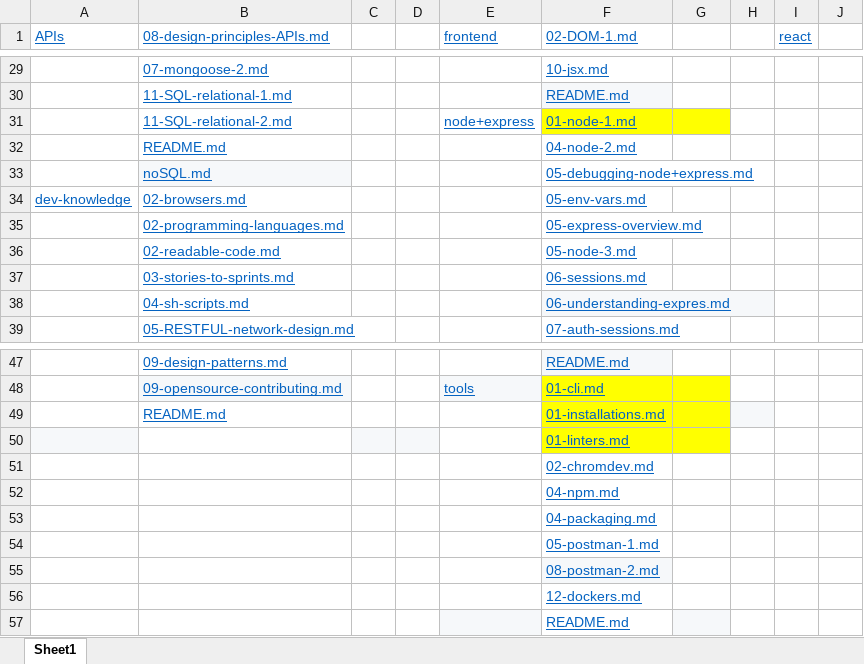
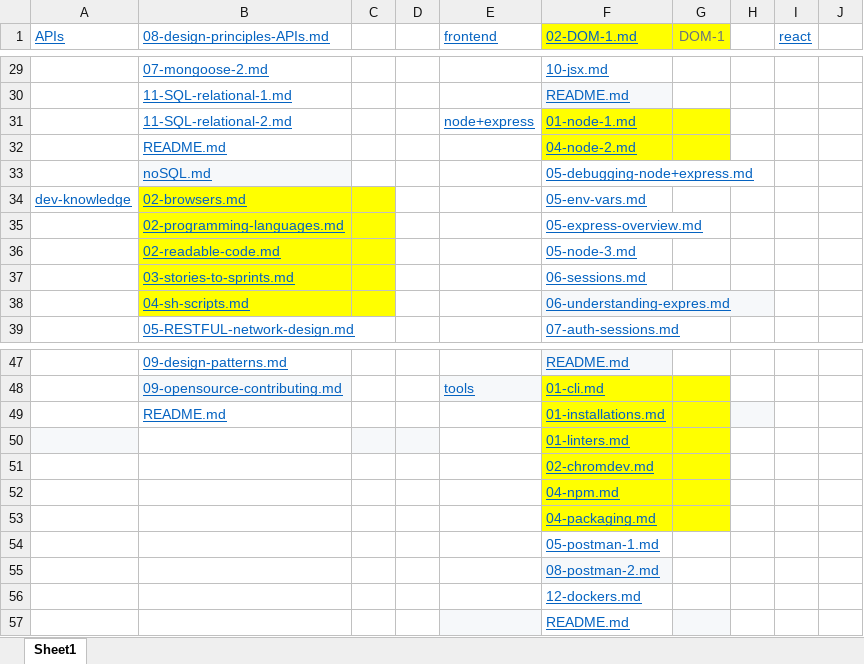
Before and after one commit to EliumAcademy/Sepco, an Excel workbook: Book1.xlsx, sheet Sheet1, drawn as a sheet; only a part is shown, gaps mark what is left out; values as stored, in another font and other column widths than the file's, no borders; the diff covers the shown part only; the diff names each change by its address in the sheet, - before the commit and + after, or states it on an @@ line.

```diff
--- a/Book1.xlsx (sheet Sheet1)
+++ b/Book1.xlsx (sheet Sheet1)
-F1:G1 fill: none
+F1:G1 fill: #FFFF00
-G1: (empty)
+G1: DOM-1
-F32:G32 fill: none
+F32:G32 fill: #FFFF00
-B34:C38 fill: none
+B34:C38 fill: #FFFF00
-F51:G53 fill: none
+F51:G53 fill: #FFFF00
```
Also changed, not shown: 1 edited cell and cell formats elsewhere in this sheet, _book/Book1.xlsx, 12 other files.
